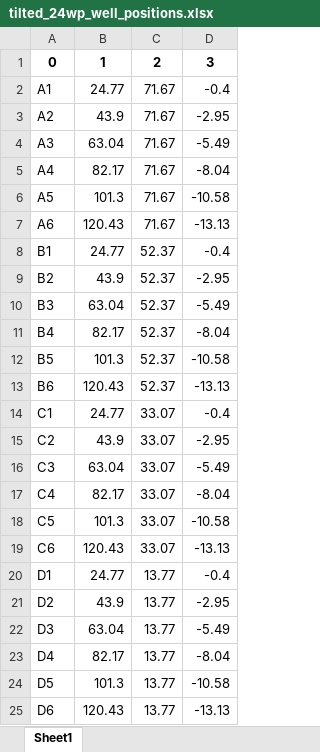
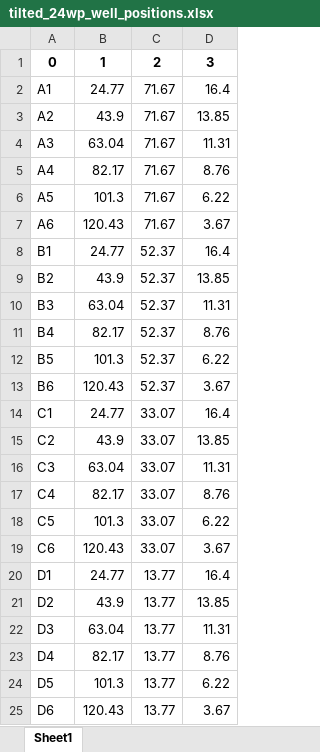
Before and after one commit to Astroneeor/OT-2_cell_automation, an Excel workbook: tilted_24wp_well_positions.xlsx, sheet Sheet1, drawn as a sheet; values as stored, in another font and other column widths than the file's, no borders; the diff names each change by its address in the sheet, - before the commit and + after, or states it on an @@ line.

```diff
--- a/tilted_24wp_well_positions.xlsx (sheet Sheet1)
+++ b/tilted_24wp_well_positions.xlsx (sheet Sheet1)
-D2: -0.4
+D2: 16.4
-D3: -2.95
+D3: 13.85
-D4: -5.49
+D4: 11.31
-D5: -8.04
+D5: 8.76
-D6: -10.58
+D6: 6.22
-D7: -13.13
+D7: 3.67
-D8: -0.4
+D8: 16.4
-D9: -2.95
+D9: 13.85
-D10: -5.49
+D10: 11.31
-D11: -8.04
+D11: 8.76
-D12: -10.58
+D12: 6.22
-D13: -13.13
+D13: 3.67
-D14: -0.4
+D14: 16.4
-D15: -2.95
+D15: 13.85
-D16: -5.49
+D16: 11.31
-D17: -8.04
+D17: 8.76
-D18: -10.58
+D18: 6.22
-D19: -13.13
+D19: 3.67
-D20: -0.4
+D20: 16.4
-D21: -2.95
+D21: 13.85
-D22: -5.49
+D22: 11.31
-D23: -8.04
+D23: 8.76
-D24: -10.58
+D24: 6.22
-D25: -13.13
+D25: 3.67
```
Also changed, not shown: 3 other files.
